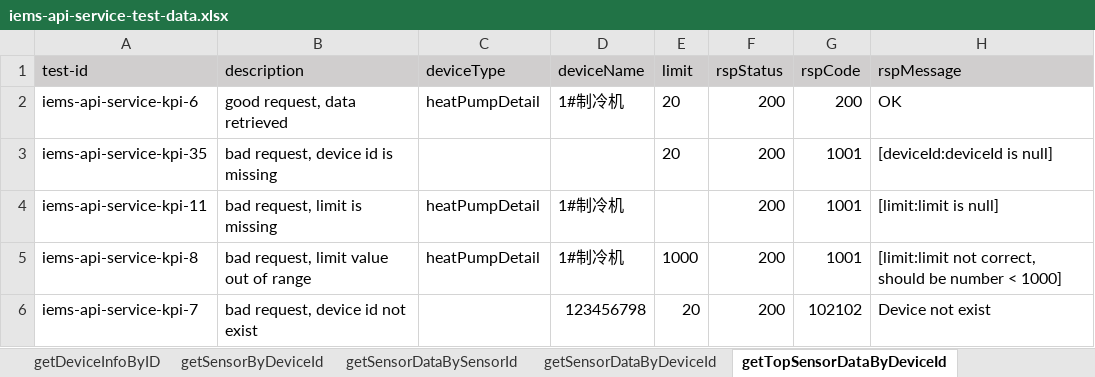
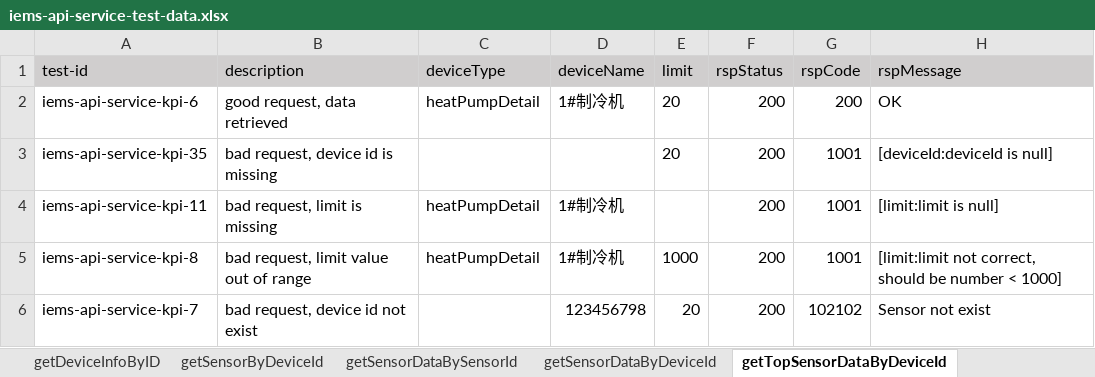
Before and after one commit to shaowenhao/performance-monitoring, an Excel workbook: src/main/resources/test-data-xls/iems-api-service-test-data.xlsx, sheet getTopSensorDataByDeviceId, drawn as a sheet; values as stored, in another font and other column widths than the file's, no borders; the diff names each change by its address in the sheet, - before the commit and + after, or states it on an @@ line.

Commit message:
update iems test cases

```diff
--- a/src/main/resources/test-data-xls/iems-api-service-test-data.xlsx (sheet getTopSensorDataByDeviceId)
+++ b/src/main/resources/test-data-xls/iems-api-service-test-data.xlsx (sheet getTopSensorDataByDeviceId)
-H6 (rspMessage): Device not exist
+H6 (rspMessage): Sensor not exist
```
